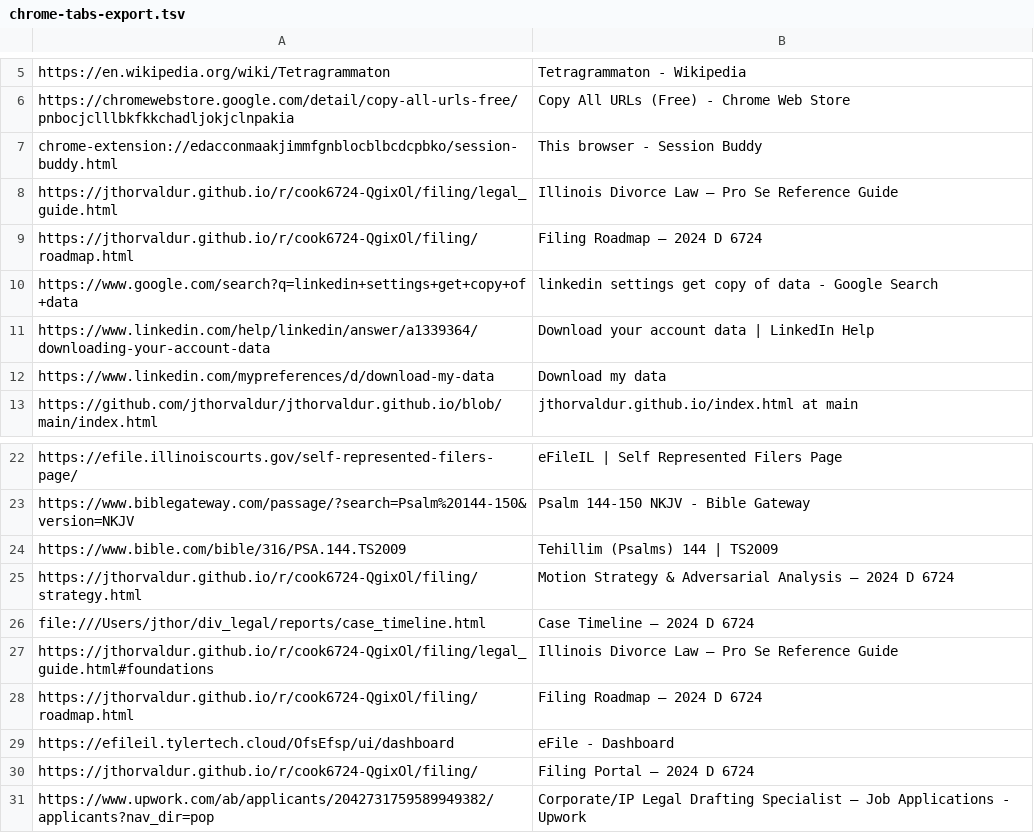
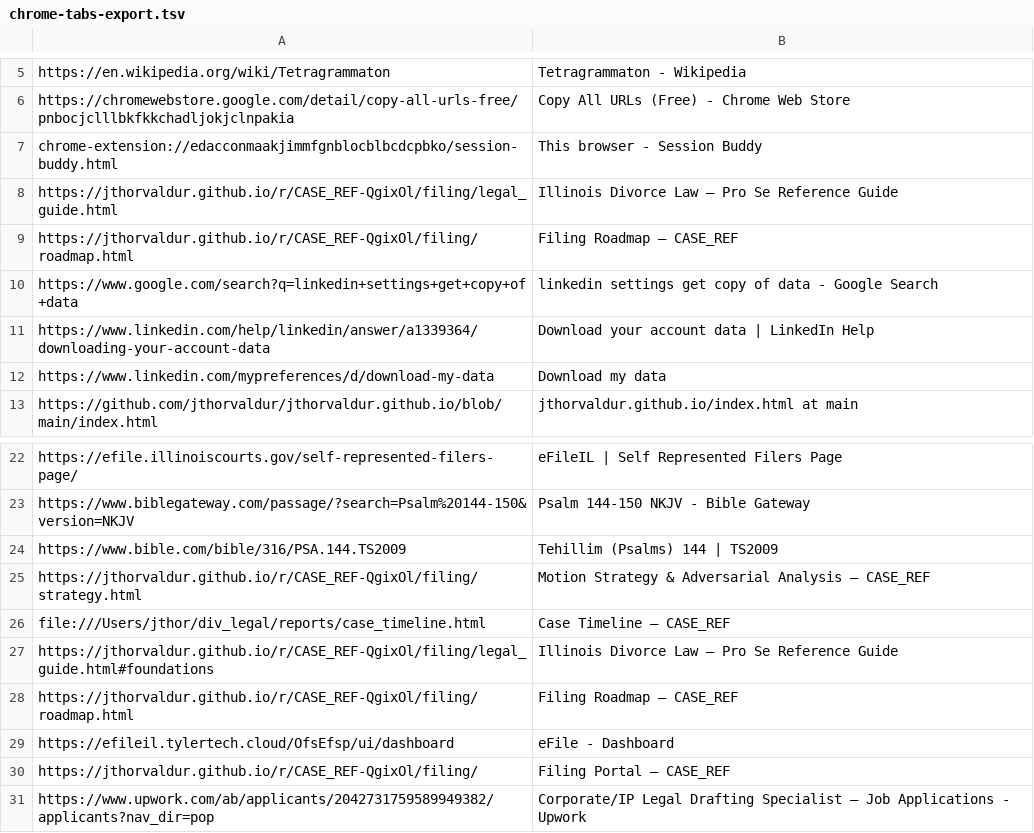
Before and after one commit to jthorvaldur/legal-tax-ops, a TSV file: chrome-tabs-export.tsv, drawn as a sheet; only a part is shown, gaps mark what is left out.

```diff
--- a/chrome-tabs-export.tsv
+++ b/chrome-tabs-export.tsv
@@ -7,4 +7,4 @@ https://chromewebstore.google.com/detail/copy-all-urls-free/pnbocjclllbkfkkchadl
 chrome-extension://edacconmaakjimmfgnblocblbcdcpbko/session-buddy.html	This browser - Session Buddy
-https://jthorvaldur.github.io/r/cook6724-QgixOl/filing/legal_guide.html	Illinois Divorce Law — Pro Se Reference Guide
-https://jthorvaldur.github.io/r/cook6724-QgixOl/filing/roadmap.html	Filing Roadmap — 2024 D 6724
+https://jthorvaldur.github.io/r/CASE_REF-QgixOl/filing/legal_guide.html	Illinois Divorce Law — Pro Se Reference Guide
+https://jthorvaldur.github.io/r/CASE_REF-QgixOl/filing/roadmap.html	Filing Roadmap — CASE_REF
 https://www.google.com/search?q=linkedin+settings+get+copy+of+data	linkedin settings get copy of data - Google Search
@@ -24,8 +24,8 @@ https://www.biblegateway.com/passage/?search=Psalm%20144-150&version=NKJV	Psalm
 https://www.bible.com/bible/316/PSA.144.TS2009	Tehillim (Psalms) 144 | TS2009
-https://jthorvaldur.github.io/r/cook6724-QgixOl/filing/strategy.html	Motion Strategy & Adversarial Analysis — 2024 D 6724
-file:///Users/jthor/div_legal/reports/case_timeline.html	Case Timeline — 2024 D 6724
-https://jthorvaldur.github.io/r/cook6724-QgixOl/filing/legal_guide.html#foundations	Illinois Divorce Law — Pro Se Reference Guide
-https://jthorvaldur.github.io/r/cook6724-QgixOl/filing/roadmap.html	Filing Roadmap — 2024 D 6724
+https://jthorvaldur.github.io/r/CASE_REF-QgixOl/filing/strategy.html	Motion Strategy & Adversarial Analysis — CASE_REF
+file:///Users/jthor/div_legal/reports/case_timeline.html	Case Timeline — CASE_REF
+https://jthorvaldur.github.io/r/CASE_REF-QgixOl/filing/legal_guide.html#foundations	Illinois Divorce Law — Pro Se Reference Guide
+https://jthorvaldur.github.io/r/CASE_REF-QgixOl/filing/roadmap.html	Filing Roadmap — CASE_REF
 https://efileil.tylertech.cloud/OfsEfsp/ui/dashboard	eFile - Dashboard
-https://jthorvaldur.github.io/r/cook6724-QgixOl/filing/	Filing Portal — 2024 D 6724
+https://jthorvaldur.github.io/r/CASE_REF-QgixOl/filing/	Filing Portal — CASE_REF
 https://www.upwork.com/ab/applicants/2042731759589949382/applicants?nav_dir=pop	Corporate/IP Legal Drafting Specialist — Job Applications - Upwork
```
Also changed, not shown: 2 other files.
